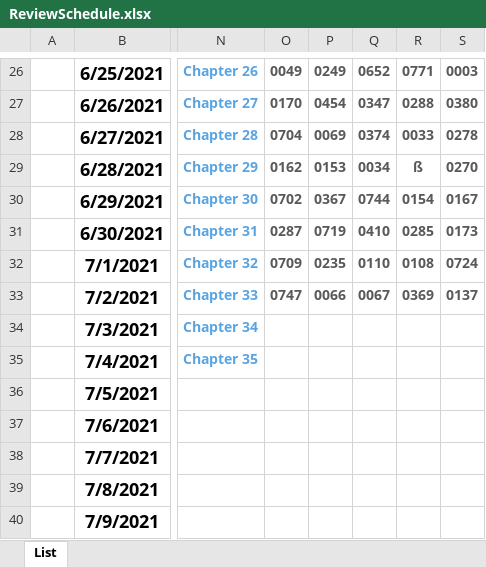
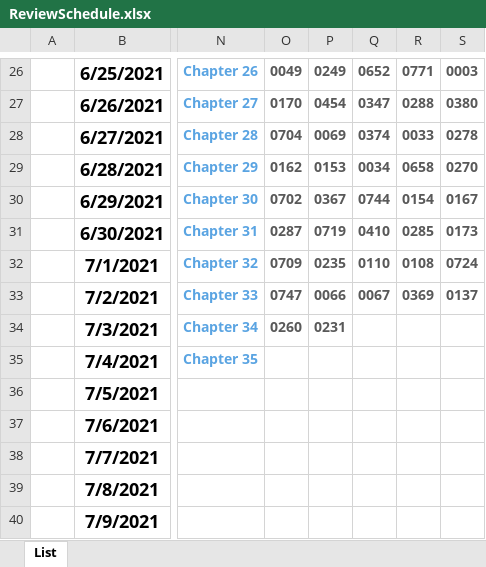
Before and after one commit to YonghShan/leetcode-problems, an Excel workbook: ReviewSchedule.xlsx, sheet List, drawn as a sheet; only a part is shown, gaps mark what is left out; values as stored, in another font and other column widths than the file's, no borders; the diff names each change by its address in the sheet, - before the commit and + after, or states it on an @@ line.

```diff
--- a/ReviewSchedule.xlsx (sheet List)
+++ b/ReviewSchedule.xlsx (sheet List)
-R29: ß
+R29: 0658
-O34: (empty)
+O34: 0260
-P34: (empty)
+P34: 0231
```
Also changed, not shown: 4 other files.
